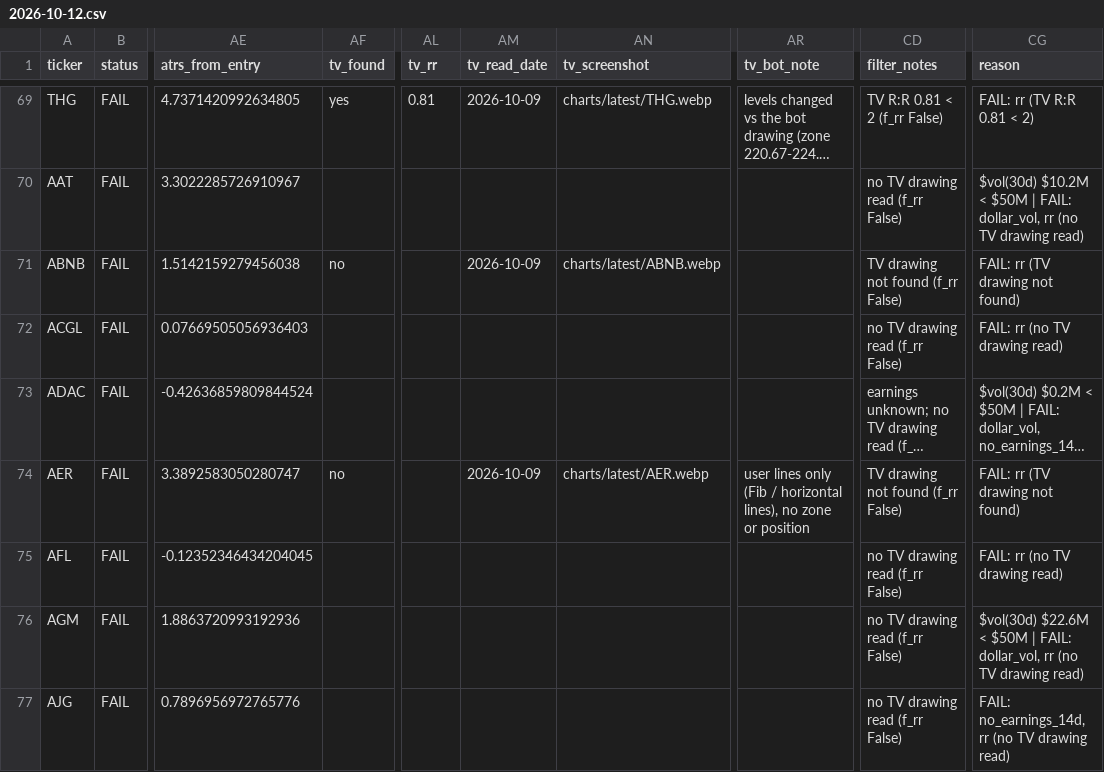
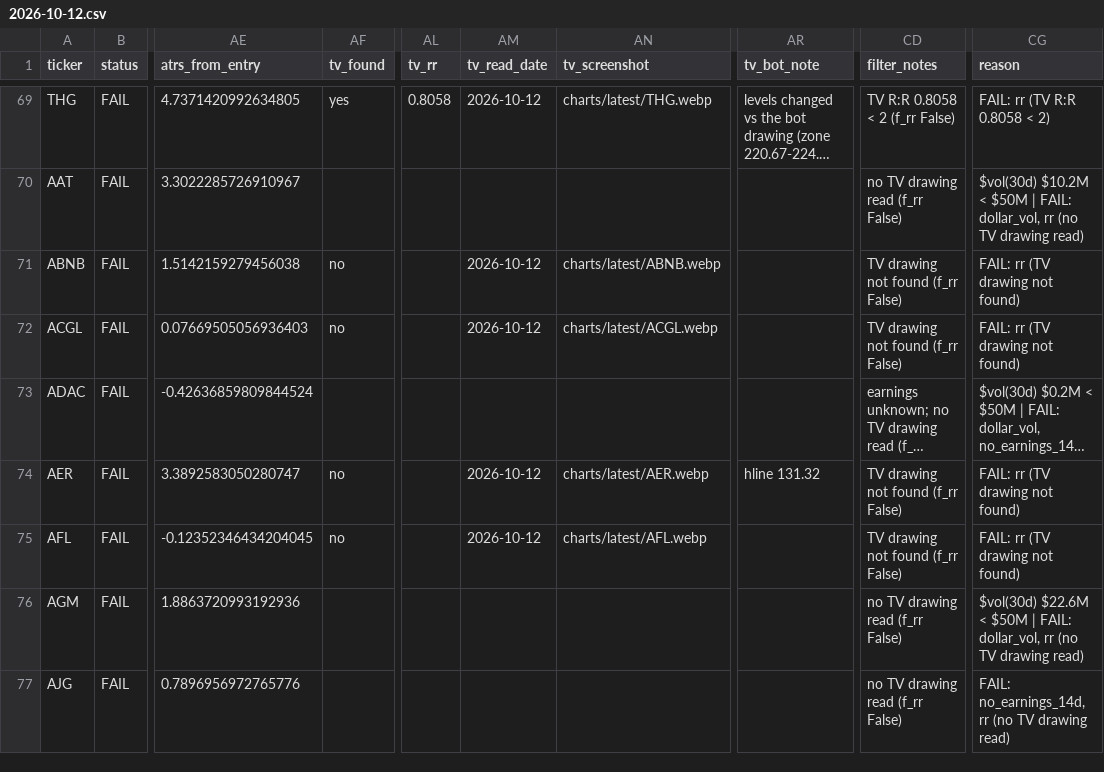
Before and after one commit to azran4u/stock-retest-scanner, a CSV file: historical-reports/2026-10-12.csv, drawn as a sheet; only a part is shown, gaps mark what is left out; long unchanged cells end in …; the diff covers the shown part only; the diff names each change by its address in the sheet, - before the commit and + after, or states it on an @@ line.

Commit message:
Nightly TV read batch 4/6 (2026-10-12)

```diff
--- a/historical-reports/2026-10-12.csv
+++ b/historical-reports/2026-10-12.csv
-AL69 (tv_rr): 0.81
+AL69 (tv_rr): 0.8058
-AM69 (tv_read_date): 2026-10-09
+AM69 (tv_read_date): 2026-10-12
-CD69 (filter_notes): TV R:R 0.81 < 2 (f_rr False)
+CD69 (filter_notes): TV R:R 0.8058 < 2 (f_rr False)
-CG69 (reason): FAIL: rr (TV R:R 0.81 < 2)
+CG69 (reason): FAIL: rr (TV R:R 0.8058 < 2)
-AM71 (tv_read_date): 2026-10-09
+AM71 (tv_read_date): 2026-10-12
-AF72 (tv_found): (empty)
+AF72 (tv_found): no
-AM72 (tv_read_date): (empty)
+AM72 (tv_read_date): 2026-10-12
-AN72 (tv_screenshot): (empty)
+AN72 (tv_screenshot): charts/latest/ACGL.webp
-CD72 (filter_notes): no TV drawing read (f_rr False)
+CD72 (filter_notes): TV drawing not found (f_rr False)
-CG72 (reason): FAIL: rr (no TV drawing read)
+CG72 (reason): FAIL: rr (TV drawing not found)
-AM74 (tv_read_date): 2026-10-09
+AM74 (tv_read_date): 2026-10-12
-AR74 (tv_bot_note): user lines only (Fib / horizontal lines), no zone or position
+AR74 (tv_bot_note): hline 131.32
-AF75 (tv_found): (empty)
+AF75 (tv_found): no
-AM75 (tv_read_date): (empty)
+AM75 (tv_read_date): 2026-10-12
-AN75 (tv_screenshot): (empty)
+AN75 (tv_screenshot): charts/latest/AFL.webp
-CD75 (filter_notes): no TV drawing read (f_rr False)
+CD75 (filter_notes): TV drawing not found (f_rr False)
-CG75 (reason): FAIL: rr (no TV drawing read)
+CG75 (reason): FAIL: rr (TV drawing not found)
```
Also changed, not shown: 35 edited cells elsewhere in this file, historical-reports/latest.csv, 15 other files.
